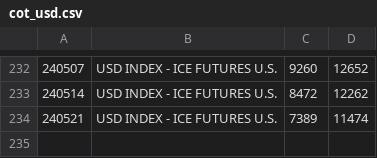
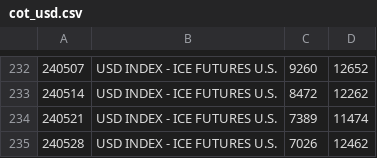
Before and after one commit to bardurt/market_data, a CSV file: cot/cot_usd.csv, drawn as a sheet; only a part is shown, gaps mark what is left out; the diff names each change by its address in the sheet, - before the commit and + after, or states it on an @@ line.

Commit message:
Update cot_usd.csv

```diff
--- a/cot/cot_usd.csv
+++ b/cot/cot_usd.csv
+row 235: 240528 | USD INDEX - ICE FUTURES U.S. | 7026 | 12462
```
